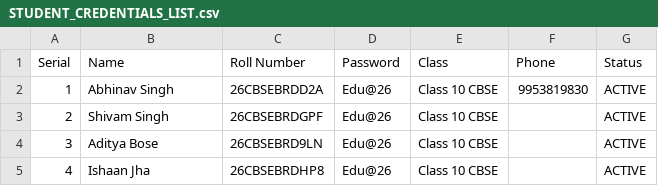
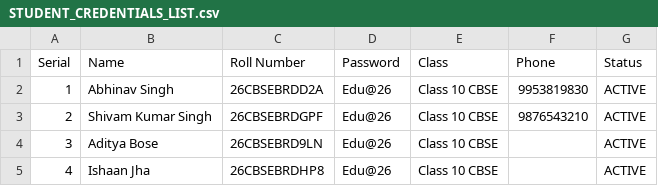
Before and after one commit to power1001/educare-academy-cbse-exam, a CSV file: STUDENT_CREDENTIALS_LIST.csv, drawn as a sheet; only a part is shown.

Commit message:
Permanently persist student name and phone updates with direct table display and bi-directional sync

```diff
--- a/STUDENT_CREDENTIALS_LIST.csv
+++ b/STUDENT_CREDENTIALS_LIST.csv
@@ -2,3 +2,3 @@ Serial,Name,Roll Number,Password,Class,Phone,Status
 1,"Abhinav Singh",26CBSEBRDD2A,Edu@26,Class 10 CBSE,9953819830,ACTIVE
-2,"Shivam Singh",26CBSEBRDGPF,Edu@26,Class 10 CBSE,,ACTIVE
+2,"Shivam Kumar Singh",26CBSEBRDGPF,Edu@26,Class 10 CBSE,9876543210,ACTIVE
 3,"Aditya Bose",26CBSEBRD9LN,Edu@26,Class 10 CBSE,,ACTIVE
```
Also changed, not shown: 5 other files.
